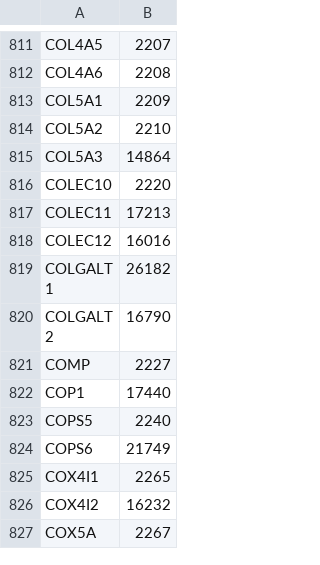
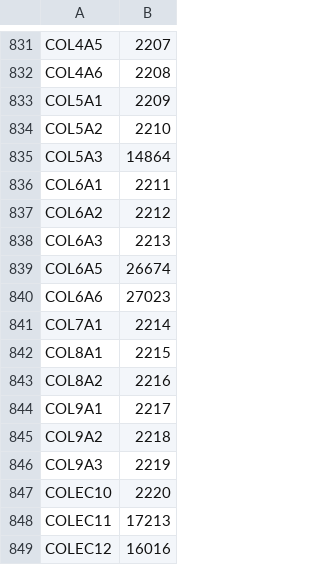
Before and after one commit to wikipathways/famplex, a CSV file: export/hgnc_symbol_map.csv, drawn as a sheet; only a part is shown, gaps mark what is left out; the shorter side is filled out with more unchanged rows; the diff covers the shown part only; the diff names each change by its address in the sheet, - before the commit and + after, or states it on an @@ line.

```diff
--- a/export/hgnc_symbol_map.csv
+++ b/export/hgnc_symbol_map.csv
+row 836: COL6A1 | 2211
+row 837: COL6A2 | 2212
+row 838: COL6A3 | 2213
+row 839: COL6A5 | 26674
+row 840: COL6A6 | 27023
+row 841: COL7A1 | 2214
+row 842: COL8A1 | 2215
+row 843: COL8A2 | 2216
+row 844: COL9A1 | 2217
+row 845: COL9A2 | 2218
+row 846: COL9A3 | 2219
```
Also changed, not shown: 20 added rows elsewhere in this file, export/famplex_groundings.tsv, 2 other files.
